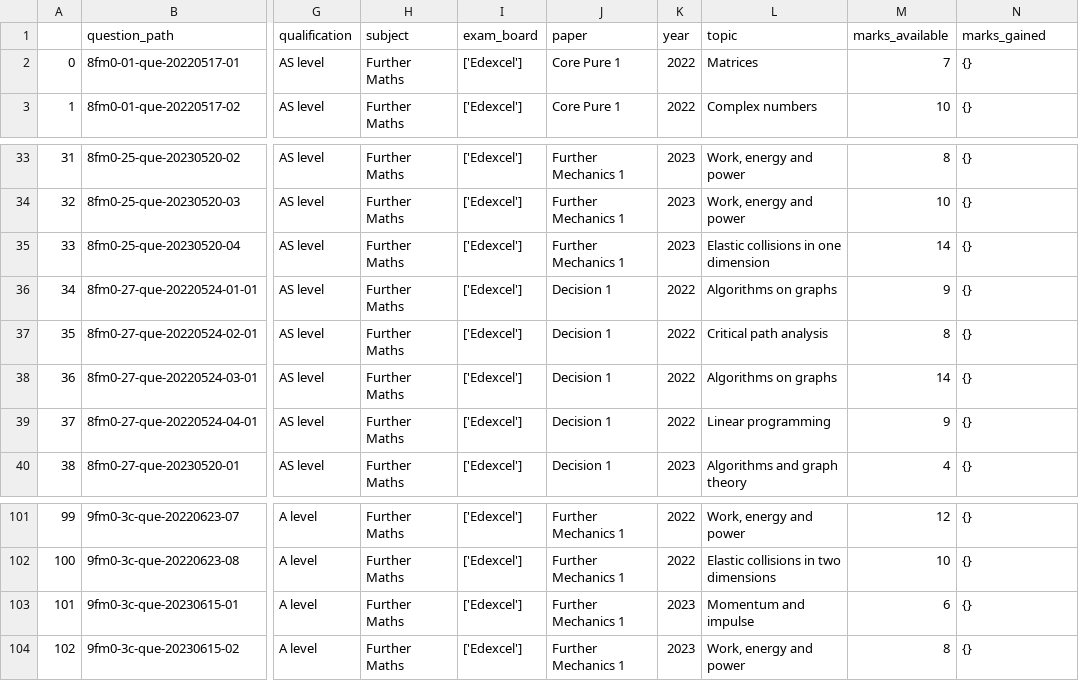
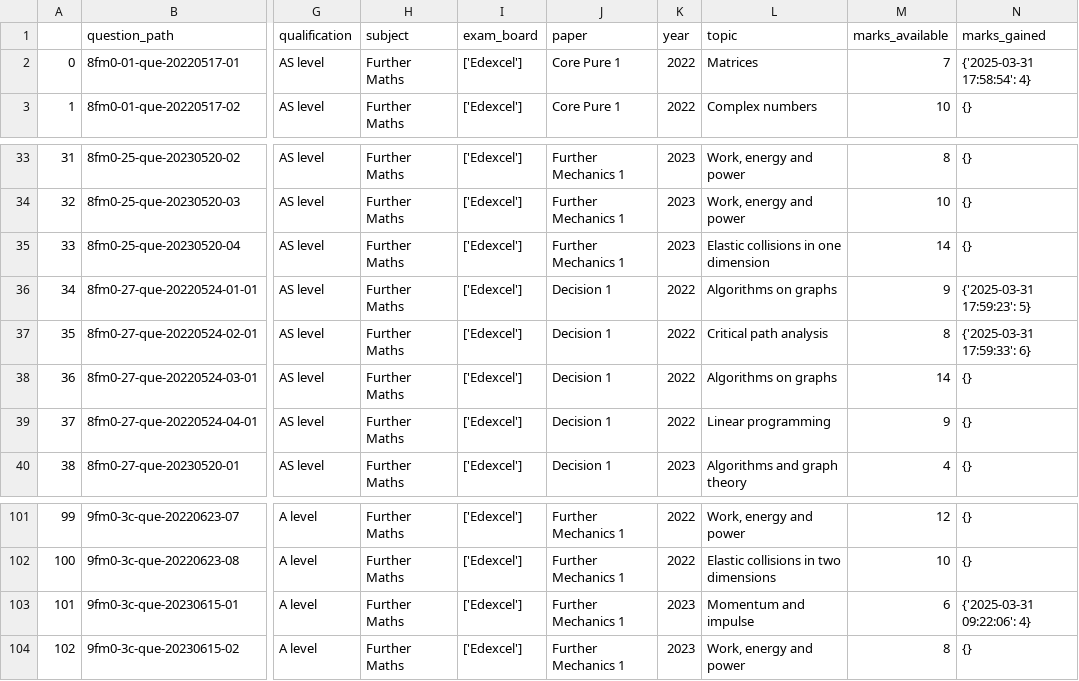
Before and after one commit to ivxnwm/nea_v1, a CSV file: res/question_bank.csv, drawn as a sheet; only a part is shown, gaps mark what is left out; the diff names each change by its address in the sheet, - before the commit and + after, or states it on an @@ line.

```diff
--- a/res/question_bank.csv
+++ b/res/question_bank.csv
-N2 (marks_gained): {}
+N2 (marks_gained): {'2025-03-31 17:58:54': 4}
-N36 (marks_gained): {}
+N36 (marks_gained): {'2025-03-31 17:59:23': 5}
-N37 (marks_gained): {}
+N37 (marks_gained): {'2025-03-31 17:59:33': 6}
-N103 (marks_gained): {}
+N103 (marks_gained): {'2025-03-31 09:22:06': 4}
```
Also changed, not shown: 5 other files.
